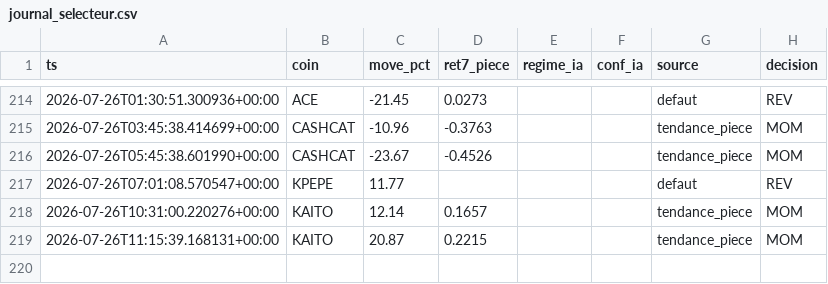
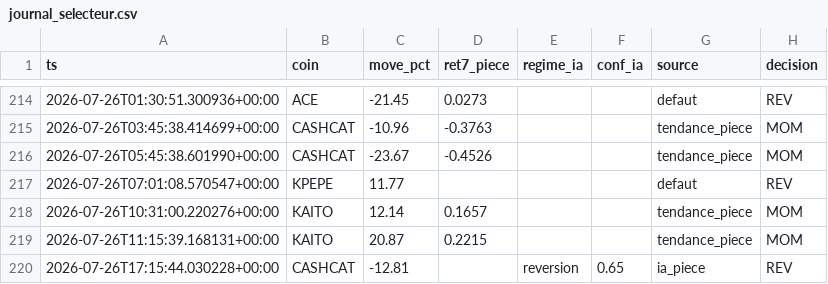
Before and after one commit to BSA-Laky/banc-paper, a CSV file: etat/journal_selecteur.csv, drawn as a sheet; only a part is shown, gaps mark what is left out; the diff names each change by its address in the sheet, - before the commit and + after, or states it on an @@ line.

```diff
--- a/etat/journal_selecteur.csv
+++ b/etat/journal_selecteur.csv
+row 220: 2026-07-26T17:15:44.030228+00:00 | CASHCAT | -12.81 |  | reversion | 0.65 | ia_piece | REV
```
Also changed, not shown: paper_trades.csv, 16 other files.
